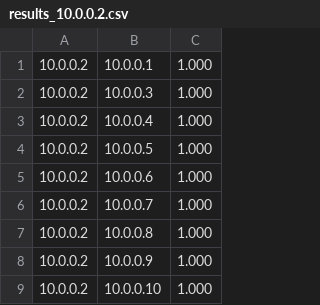
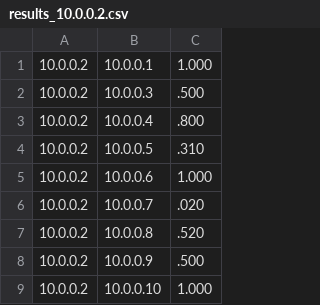
Before and after one commit to sourajitdas/gnn_experiments, a CSV file: results_10.0.0.2.csv, drawn as a sheet.

Commit message:
Add PDR results from 10.0.0.2

```diff
--- a/results_10.0.0.2.csv
+++ b/results_10.0.0.2.csv
@@ -1,9 +1,9 @@
 10.0.0.2,10.0.0.1,1.000
-10.0.0.2,10.0.0.3,1.000
-10.0.0.2,10.0.0.4,1.000
-10.0.0.2,10.0.0.5,1.000
+10.0.0.2,10.0.0.3,.500
+10.0.0.2,10.0.0.4,.800
+10.0.0.2,10.0.0.5,.310
 10.0.0.2,10.0.0.6,1.000
-10.0.0.2,10.0.0.7,1.000
-10.0.0.2,10.0.0.8,1.000
-10.0.0.2,10.0.0.9,1.000
+10.0.0.2,10.0.0.7,.020
+10.0.0.2,10.0.0.8,.520
+10.0.0.2,10.0.0.9,.500
 10.0.0.2,10.0.0.10,1.000
```
